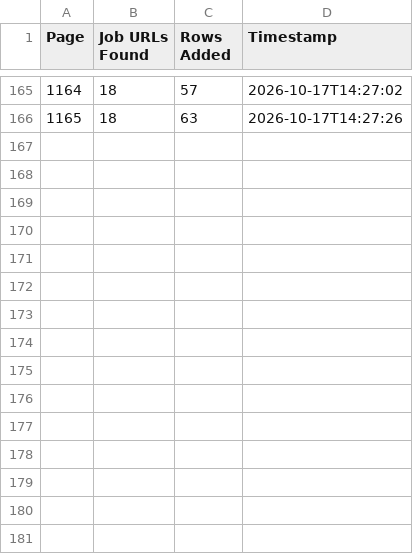
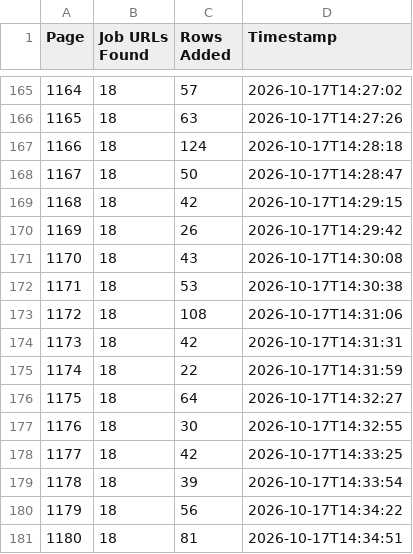
Before and after one commit to janety2000/za-1001-1500, a CSV file: za_pages.csv, drawn as a sheet; only a part is shown, gaps mark what is left out; the diff names each change by its address in the sheet, - before the commit and + after, or states it on an @@ line.

```diff
--- a/za_pages.csv
+++ b/za_pages.csv
+row 167: 1166 | 18 | 124 | 2026-10-17T14:28:18
+row 168: 1167 | 18 | 50 | 2026-10-17T14:28:47
+row 169: 1168 | 18 | 42 | 2026-10-17T14:29:15
+row 170: 1169 | 18 | 26 | 2026-10-17T14:29:42
+row 171: 1170 | 18 | 43 | 2026-10-17T14:30:08
+row 172: 1171 | 18 | 53 | 2026-10-17T14:30:38
+row 173: 1172 | 18 | 108 | 2026-10-17T14:31:06
+row 174: 1173 | 18 | 42 | 2026-10-17T14:31:31
+row 175: 1174 | 18 | 22 | 2026-10-17T14:31:59
+row 176: 1175 | 18 | 64 | 2026-10-17T14:32:27
+row 177: 1176 | 18 | 30 | 2026-10-17T14:32:55
+row 178: 1177 | 18 | 42 | 2026-10-17T14:33:25
+row 179: 1178 | 18 | 39 | 2026-10-17T14:33:54
+row 180: 1179 | 18 | 56 | 2026-10-17T14:34:22
+row 181: 1180 | 18 | 81 | 2026-10-17T14:34:51
```
Also changed, not shown: 2 other files.
